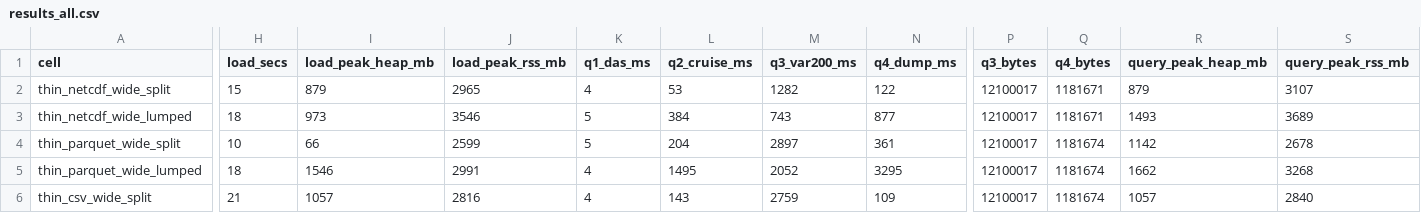
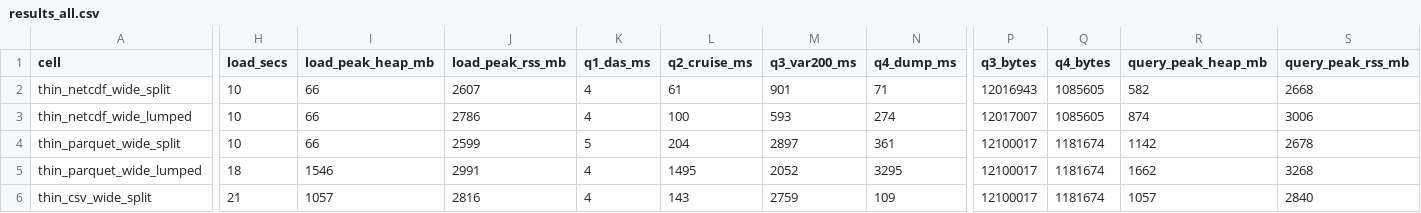
Before and after one commit to CalCOFI/workflows, a CSV file: data/bench_erddap/results_all.csv, drawn as a sheet; only a part is shown, gaps mark what is left out; the diff covers the shown part only; the diff names each change by its address in the sheet, - before the commit and + after, or states it on an @@ line.

```diff
--- a/data/bench_erddap/results_all.csv
+++ b/data/bench_erddap/results_all.csv
-H2 (load_secs): 15
+H2 (load_secs): 10
-I2 (load_peak_heap_mb): 879
+I2 (load_peak_heap_mb): 66
-J2 (load_peak_rss_mb): 2965
+J2 (load_peak_rss_mb): 2607
-L2 (q2_cruise_ms): 53
+L2 (q2_cruise_ms): 61
-M2 (q3_var200_ms): 1282
+M2 (q3_var200_ms): 901
-N2 (q4_dump_ms): 122
+N2 (q4_dump_ms): 71
-P2 (q3_bytes): 12100017
+P2 (q3_bytes): 12016943
-Q2:Q3 (q4_bytes): 1181671
+Q2:Q3 (q4_bytes): 1085605
-R2 (query_peak_heap_mb): 879
+R2 (query_peak_heap_mb): 582
-S2 (query_peak_rss_mb): 3107
+S2 (query_peak_rss_mb): 2668
-H3 (load_secs): 18
+H3 (load_secs): 10
-I3 (load_peak_heap_mb): 973
+I3 (load_peak_heap_mb): 66
-J3 (load_peak_rss_mb): 3546
+J3 (load_peak_rss_mb): 2786
-K3 (q1_das_ms): 5
+K3 (q1_das_ms): 4
-L3 (q2_cruise_ms): 384
+L3 (q2_cruise_ms): 100
-M3 (q3_var200_ms): 743
+M3 (q3_var200_ms): 593
-N3 (q4_dump_ms): 877
+N3 (q4_dump_ms): 274
-P3 (q3_bytes): 12100017
+P3 (q3_bytes): 12017007
-R3 (query_peak_heap_mb): 1493
+R3 (query_peak_heap_mb): 874
-S3 (query_peak_rss_mb): 3689
+S3 (query_peak_rss_mb): 3006
```
Also changed, not shown: 23 edited cells elsewhere in this file, 5 other files.
